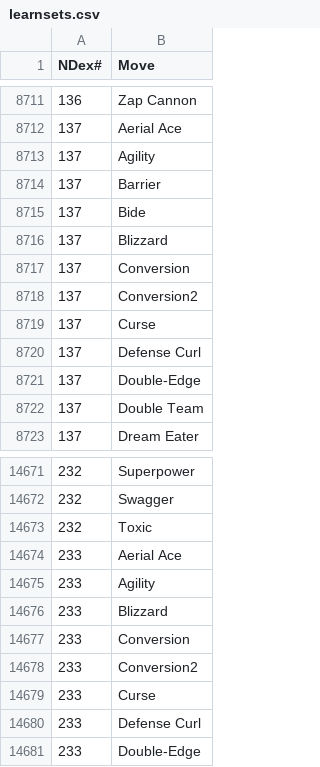
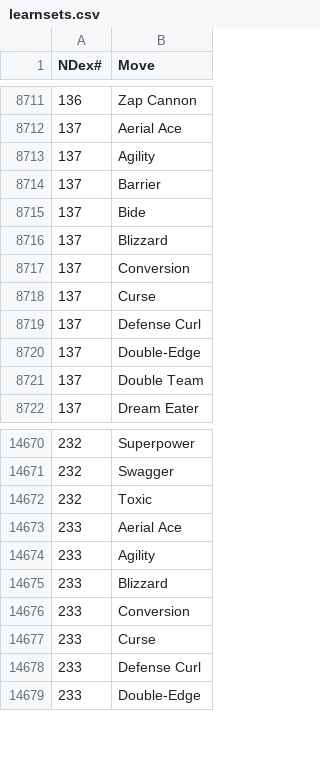
Before and after one commit to JacobJanzen/J5-Pocket-Monsters-Database, a CSV file: data/learnsets.csv, drawn as a sheet; only a part is shown, gaps mark what is left out.

Commit message:
fixed error in table

```diff
--- a/data/learnsets.csv
+++ b/data/learnsets.csv
@@ -8717,3 +8717,2 @@ NDex#,Move
 137,"Conversion"
-137,"Conversion"2
 137,"Curse"
@@ -14677,3 +14676,2 @@ NDex#,Move
 233,"Conversion"
-233,"Conversion"2
 233,"Curse"
```
